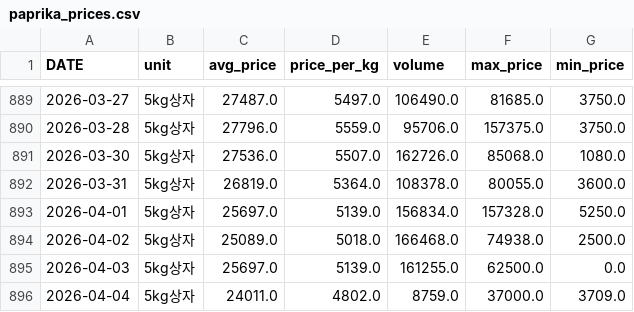
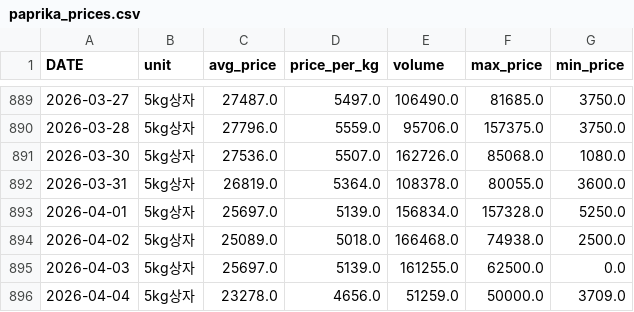
Before and after one commit to greftukim/gref_ai, a CSV file: data/paprika_prices.csv, drawn as a sheet; only a part is shown, gaps mark what is left out.

```diff
--- a/data/paprika_prices.csv
+++ b/data/paprika_prices.csv
@@ -895,2 +895,2 @@
 2026-04-03,5kg상자,25697.0,5139.0,161255.0,62500.0,0.0
-2026-04-04,5kg상자,24011.0,4802.0,8759.0,37000.0,3709.0
+2026-04-04,5kg상자,23278.0,4656.0,51259.0,50000.0,3709.0
```
Also changed, not shown: data/cucumber_prices.csv, data/strawberry_prices.csv, 3 other files.
